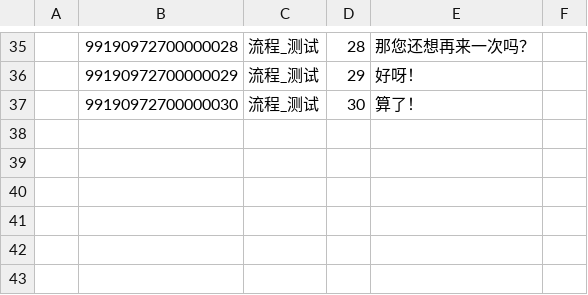
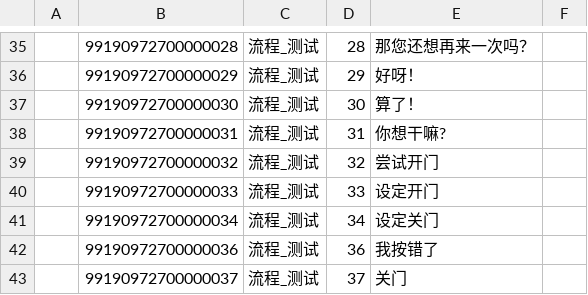
Before and after one commit to lovebirdsx/TestUE5, a CSV file: Content/Data/FlowList/Text_流程_测试.csv, drawn as a sheet; only a part is shown, gaps mark what is left out.

```diff
--- a/Content/Data/FlowList/Text_流程_测试.csv
+++ b/Content/Data/FlowList/Text_流程_测试.csv
@@ -37 +37,7 @@
 ,99190972700000030,流程_测试,30,算了！,
+,99190972700000031,流程_测试,31,你想干嘛?,
+,99190972700000032,流程_测试,32,尝试开门,
+,99190972700000033,流程_测试,33,设定开门,
+,99190972700000034,流程_测试,34,设定关门,
+,99190972700000036,流程_测试,36,我按错了,
+,99190972700000037,流程_测试,37,关门,
```
Also changed, not shown: Content/Data/FlowList/流程_测试.csv, 21 other files.
